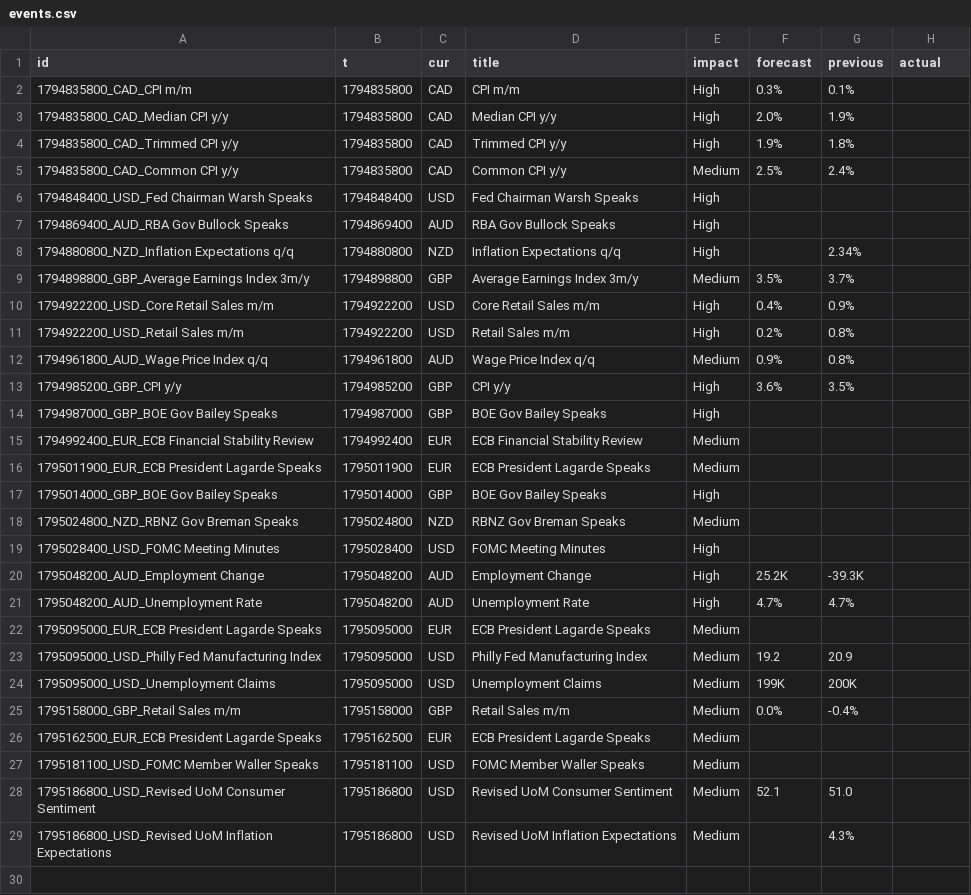
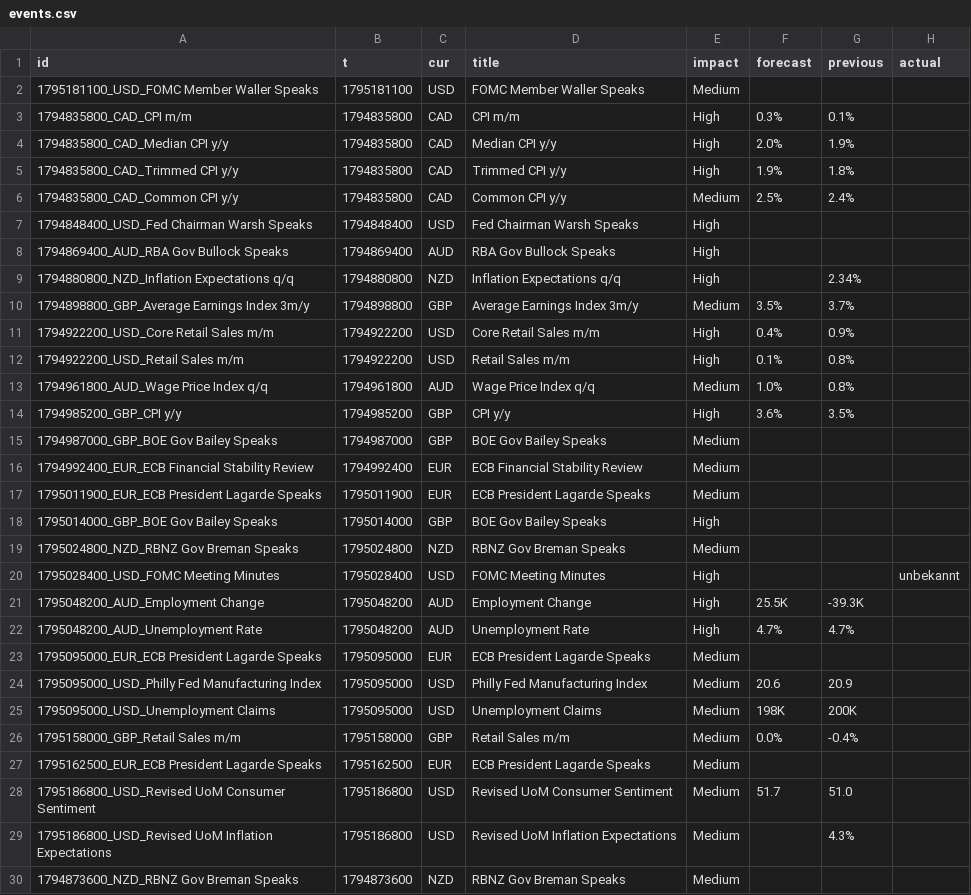
Before and after one commit to kiri981/wealth-reels, a CSV file: hub/data/events.csv, drawn as a sheet.

```diff
--- a/hub/data/events.csv
+++ b/hub/data/events.csv
@@ -1,2 +1,3 @@
 id,t,cur,title,impact,forecast,previous,actual
+1795181100_USD_FOMC Member Waller Speaks,1795181100,USD,FOMC Member Waller Speaks,Medium,,,
 1794835800_CAD_CPI m/m,1794835800,CAD,CPI m/m,High,0.3%,0.1%,
@@ -10,6 +11,6 @@ id,t,cur,title,impact,forecast,previous,actual
 1794922200_USD_Core Retail Sales m/m,1794922200,USD,Core Retail Sales m/m,High,0.4%,0.9%,
-1794922200_USD_Retail Sales m/m,1794922200,USD,Retail Sales m/m,High,0.2%,0.8%,
-1794961800_AUD_Wage Price Index q/q,1794961800,AUD,Wage Price Index q/q,Medium,0.9%,0.8%,
+1794922200_USD_Retail Sales m/m,1794922200,USD,Retail Sales m/m,High,0.1%,0.8%,
+1794961800_AUD_Wage Price Index q/q,1794961800,AUD,Wage Price Index q/q,Medium,1.0%,0.8%,
 1794985200_GBP_CPI y/y,1794985200,GBP,CPI y/y,High,3.6%,3.5%,
-1794987000_GBP_BOE Gov Bailey Speaks,1794987000,GBP,BOE Gov Bailey Speaks,High,,,
+1794987000_GBP_BOE Gov Bailey Speaks,1794987000,GBP,BOE Gov Bailey Speaks,Medium,,,
 1794992400_EUR_ECB Financial Stability Review,1794992400,EUR,ECB Financial Stability Review,Medium,,,
@@ -18,12 +19,12 @@ id,t,cur,title,impact,forecast,previous,actual
 1795024800_NZD_RBNZ Gov Breman Speaks,1795024800,NZD,RBNZ Gov Breman Speaks,Medium,,,
-1795028400_USD_FOMC Meeting Minutes,1795028400,USD,FOMC Meeting Minutes,High,,,
-1795048200_AUD_Employment Change,1795048200,AUD,Employment Change,High,25.2K,-39.3K,
+1795028400_USD_FOMC Meeting Minutes,1795028400,USD,FOMC Meeting Minutes,High,,,unbekannt
+1795048200_AUD_Employment Change,1795048200,AUD,Employment Change,High,25.5K,-39.3K,
 1795048200_AUD_Unemployment Rate,1795048200,AUD,Unemployment Rate,High,4.7%,4.7%,
 1795095000_EUR_ECB President Lagarde Speaks,1795095000,EUR,ECB President Lagarde Speaks,Medium,,,
-1795095000_USD_Philly Fed Manufacturing Index,1795095000,USD,Philly Fed Manufacturing Index,Medium,19.2,20.9,
-1795095000_USD_Unemployment Claims,1795095000,USD,Unemployment Claims,Medium,199K,200K,
+1795095000_USD_Philly Fed Manufacturing Index,1795095000,USD,Philly Fed Manufacturing Index,Medium,20.6,20.9,
+1795095000_USD_Unemployment Claims,1795095000,USD,Unemployment Claims,Medium,198K,200K,
 1795158000_GBP_Retail Sales m/m,1795158000,GBP,Retail Sales m/m,Medium,0.0%,-0.4%,
 1795162500_EUR_ECB President Lagarde Speaks,1795162500,EUR,ECB President Lagarde Speaks,Medium,,,
-1795181100_USD_FOMC Member Waller Speaks,1795181100,USD,FOMC Member Waller Speaks,Medium,,,
-1795186800_USD_Revised UoM Consumer Sentiment,1795186800,USD,Revised UoM Consumer Sentiment,Medium,52.1,51.0,
+1795186800_USD_Revised UoM Consumer Sentiment,1795186800,USD,Revised UoM Consumer Sentiment,Medium,51.7,51.0,
 1795186800_USD_Revised UoM Inflation Expectations,1795186800,USD,Revised UoM Inflation Expectations,Medium,,4.3%,
+1794873600_NZD_RBNZ Gov Breman Speaks,1794873600,NZD,RBNZ Gov Breman Speaks,Medium,,,
```
Also changed, not shown: hub/data/bnbusd_d1.csv, hub/data/dogeusd_d1.csv, 42 other files.
